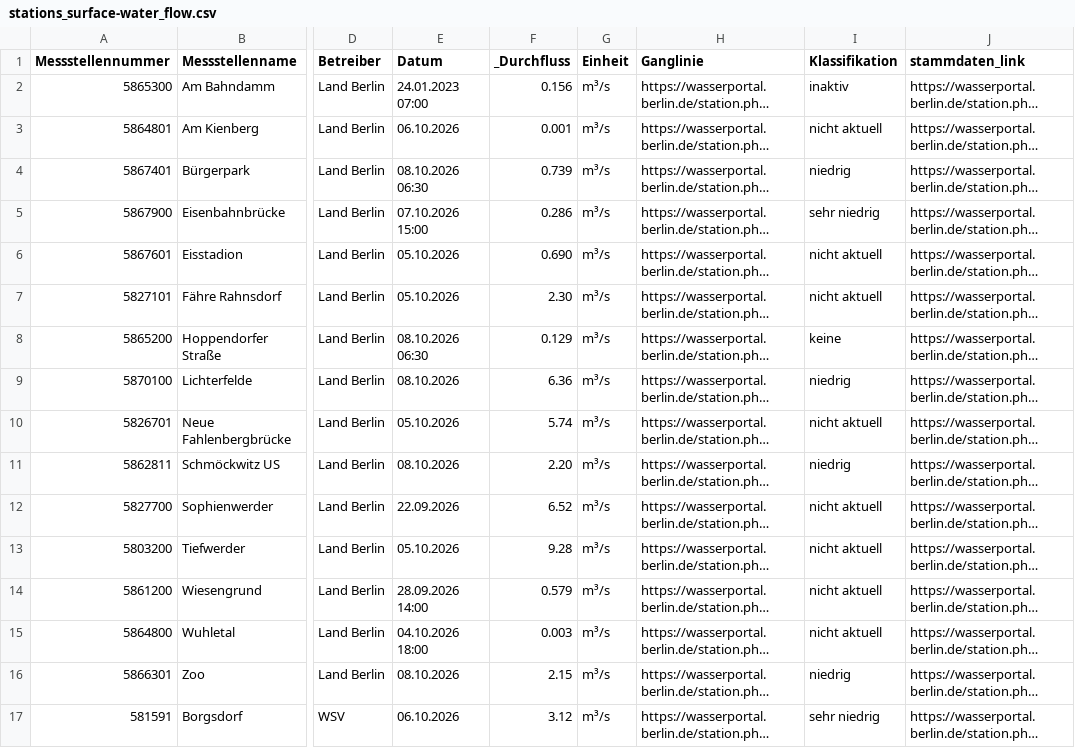
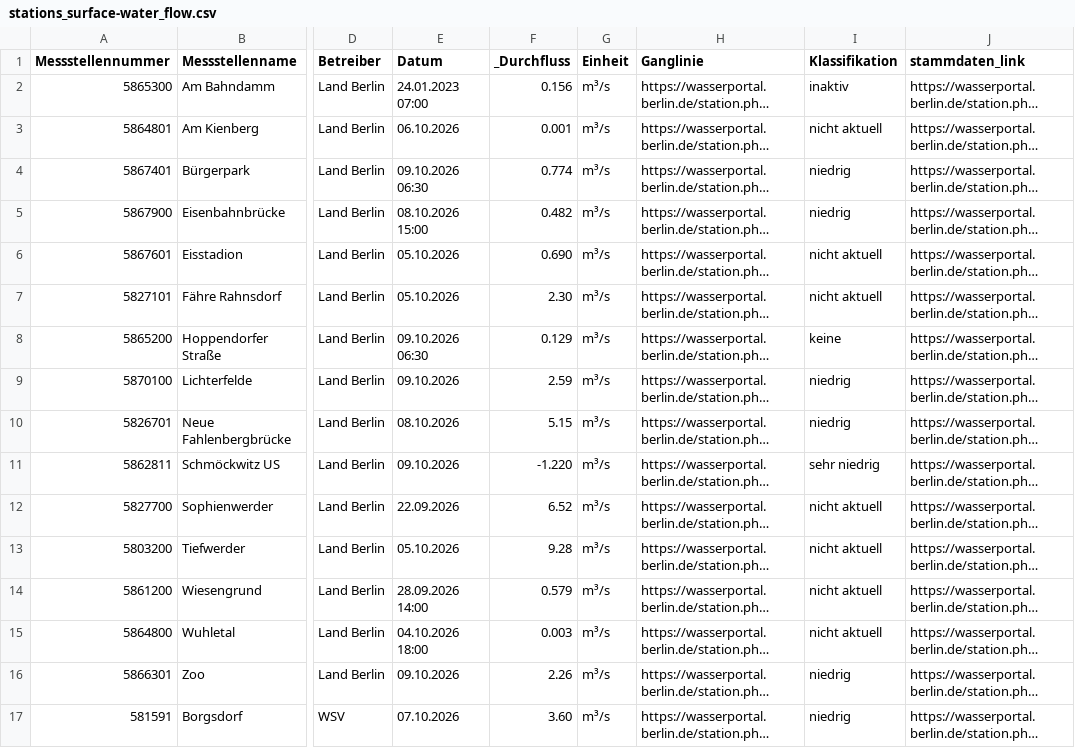
Before and after one commit to KWB-R/wasserportal, a CSV file: stations_surface-water_flow.csv, drawn as a sheet; only a part is shown, gaps mark what is left out; long unchanged cells end in …; the diff covers the shown part only; the diff names each change by its address in the sheet, - before the commit and + after, or states it on an @@ line.

```diff
--- a/stations_surface-water_flow.csv
+++ b/stations_surface-water_flow.csv
-E4 (Datum): 08.10.2026 06:30
+E4 (Datum): 09.10.2026 06:30
-F4 (_Durchfluss): 0.739
+F4 (_Durchfluss): 0.774
-E5 (Datum): 07.10.2026 15:00
+E5 (Datum): 08.10.2026 15:00
-F5 (_Durchfluss): 0.286
+F5 (_Durchfluss): 0.482
-I5 (Klassifikation): sehr niedrig
+I5 (Klassifikation): niedrig
-E8 (Datum): 08.10.2026 06:30
+E8 (Datum): 09.10.2026 06:30
-E9 (Datum): 08.10.2026
+E9 (Datum): 09.10.2026
-F9 (_Durchfluss): 6.36
+F9 (_Durchfluss): 2.59
-E10 (Datum): 05.10.2026
+E10 (Datum): 08.10.2026
-F10 (_Durchfluss): 5.74
+F10 (_Durchfluss): 5.15
-I10 (Klassifikation): nicht aktuell
+I10 (Klassifikation): niedrig
-E11 (Datum): 08.10.2026
+E11 (Datum): 09.10.2026
-F11 (_Durchfluss): 2.20
+F11 (_Durchfluss): -1.220
-I11 (Klassifikation): niedrig
+I11 (Klassifikation): sehr niedrig
-E16 (Datum): 08.10.2026
+E16 (Datum): 09.10.2026
-F16 (_Durchfluss): 2.15
+F16 (_Durchfluss): 2.26
-E17 (Datum): 06.10.2026
+E17 (Datum): 07.10.2026
-F17 (_Durchfluss): 3.12
+F17 (_Durchfluss): 3.60
-I17 (Klassifikation): sehr niedrig
+I17 (Klassifikation): niedrig
```
Also changed, not shown: 32 edited cells elsewhere in this file, stations_groundwater_level.csv, stations_surface-water_conductivity.csv, 26 other files.
